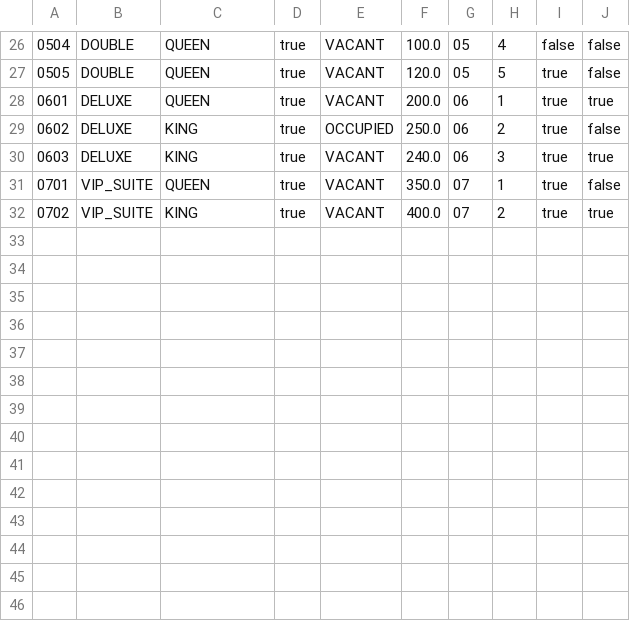
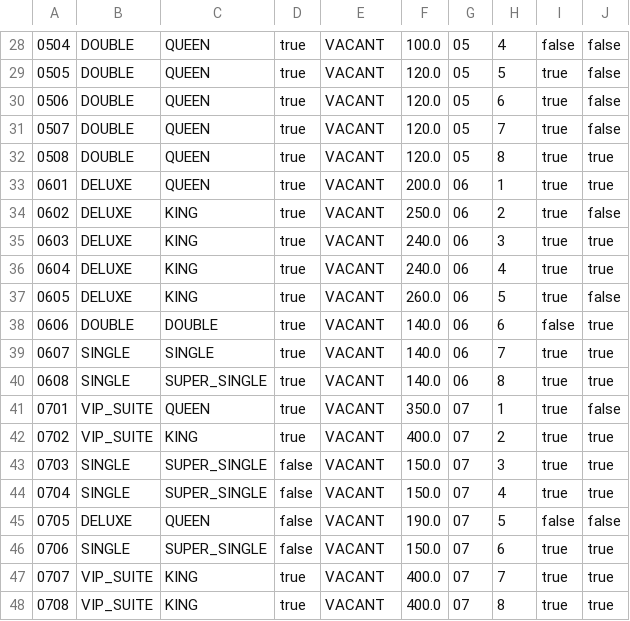
Before and after one commit to pravindkk/SC2002-Hotel-Reservation-Payment-System, a CSV file: hotel/room.csv, drawn as a sheet; only a part is shown, gaps mark what is left out; the diff covers the shown part only.

Commit message:
demo setup
48 rooms + some menu items

everything else is blank

```diff
--- a/hotel/room.csv
+++ b/hotel/room.csv
@@ -27,6 +29,20 @@
 "0505","DOUBLE","QUEEN","true","VACANT","120.0","05","5","true","false"
+"0506","DOUBLE","QUEEN","true","VACANT","120.0","05","6","true","false"
+"0507","DOUBLE","QUEEN","true","VACANT","120.0","05","7","true","false"
+"0508","DOUBLE","QUEEN","true","VACANT","120.0","05","8","true","true"
 "0601","DELUXE","QUEEN","true","VACANT","200.0","06","1","true","true"
-"0602","DELUXE","KING","true","OCCUPIED","250.0","06","2","true","false"
+"0602","DELUXE","KING","true","VACANT","250.0","06","2","true","false"
 "0603","DELUXE","KING","true","VACANT","240.0","06","3","true","true"
+"0604","DELUXE","KING","true","VACANT","240.0","06","4","true","true"
+"0605","DELUXE","KING","true","VACANT","260.0","06","5","true","false"
+"0606","DOUBLE","DOUBLE","true","VACANT","140.0","06","6","false","true"
+"0607","SINGLE","SINGLE","true","VACANT","140.0","06","7","true","true"
+"0608","SINGLE","SUPER_SINGLE","true","VACANT","140.0","06","8","true","true"
 "0701","VIP_SUITE","QUEEN","true","VACANT","350.0","07","1","true","false"
 "0702","VIP_SUITE","KING","true","VACANT","400.0","07","2","true","true"
+"0703","SINGLE","SUPER_SINGLE","false","VACANT","150.0","07","3","true","true"
+"0704","SINGLE","SUPER_SINGLE","false","VACANT","150.0","07","4","true","true"
+"0705","DELUXE","QUEEN","false","VACANT","190.0","07","5","false","false"
+"0706","SINGLE","SUPER_SINGLE","false","VACANT","150.0","07","6","true","true"
+"0707","VIP_SUITE","KING","true","VACANT","400.0","07","7","true","true"
+"0708","VIP_SUITE","KING","true","VACANT","400.0","07","8","true","true"
```
Also changed, not shown: 2 added rows and 1 edited cell elsewhere in this file, hotel/menu.csv, 4 other files.
